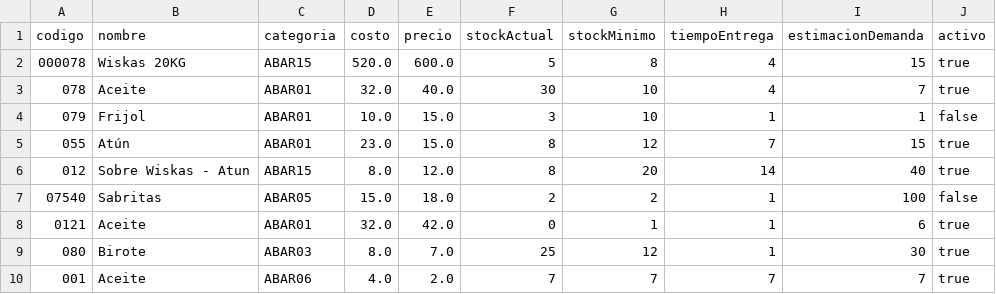
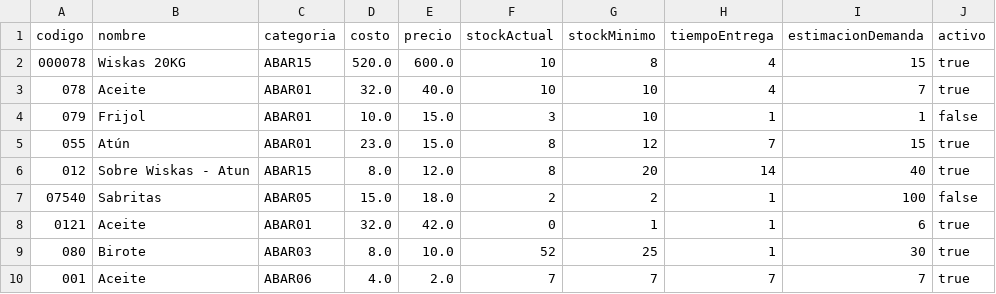
Before and after one commit to kennethFlores16/gestionAbarrotes, a CSV file: assets/productos.csv, drawn as a sheet.

```diff
--- a/assets/productos.csv
+++ b/assets/productos.csv
@@ -1,4 +1,4 @@
 codigo,nombre,categoria,costo,precio,stockActual,stockMinimo,tiempoEntrega,estimacionDemanda,activo
-000078,Wiskas 20KG,ABAR15,520.0,600.0,5,8,4,15,true
-078,Aceite,ABAR01,32.0,40.0,30,10,4,7,true
+000078,Wiskas 20KG,ABAR15,520.0,600.0,10,8,4,15,true
+078,Aceite,ABAR01,32.0,40.0,10,10,4,7,true
 079,Frijol,ABAR01,10.0,15.0,3,10,1,1,false
@@ -8,3 +8,3 @@ codigo,nombre,categoria,costo,precio,stockActual,stockMinimo,tiempoEntrega,estim
 0121,Aceite,ABAR01,32.0,42.0,0,1,1,6,true
-080,Birote,ABAR03,8.0,7.0,25,12,1,30,true
+080,Birote,ABAR03,8.0,10.0,52,25,1,30,true
 001,Aceite,ABAR06,4.0,2.0,7,7,7,7,true
```
Also changed, not shown: assets/movimientoEncabezado.csv, 31 other files.
